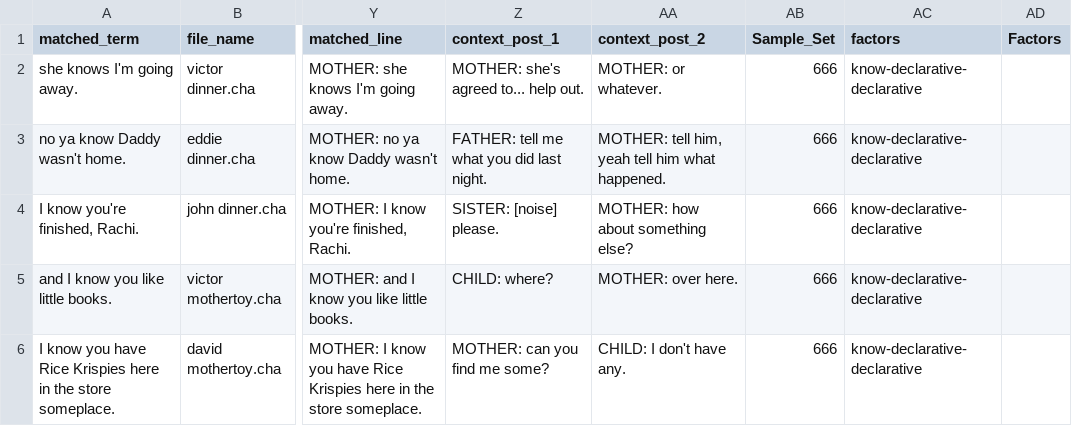
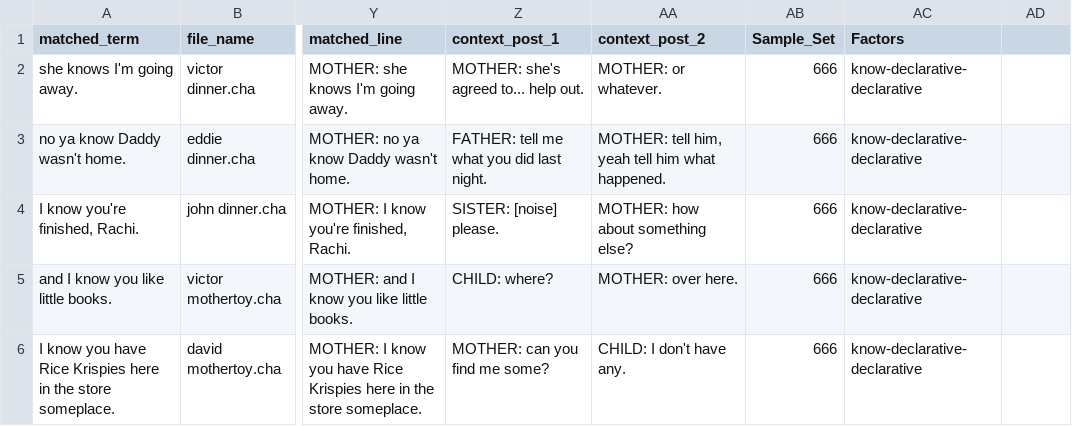
Before and after one commit to mcmoyer11/AcqFac_HSP_English, a CSV file: corpus/data/seed_666_clean.csv, drawn as a sheet; only a part is shown, gaps mark what is left out; the diff names each change by its address in the sheet, - before the commit and + after, or states it on an @@ line.

```diff
--- a/corpus/data/seed_666_clean.csv
+++ b/corpus/data/seed_666_clean.csv
-AC1: factors
+AC1: Factors
-AD1: Factors
+AD1: (empty)
```
Also changed, not shown: corpus/data/action_controls_clean.csv, corpus/data/article_fillers_clean.csv, 4 other files.
